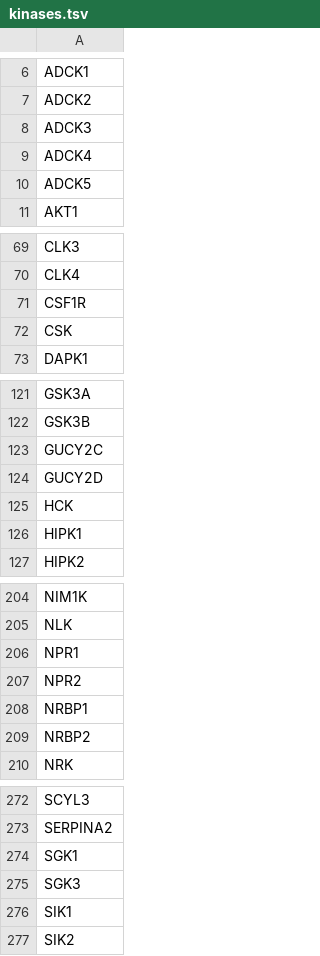
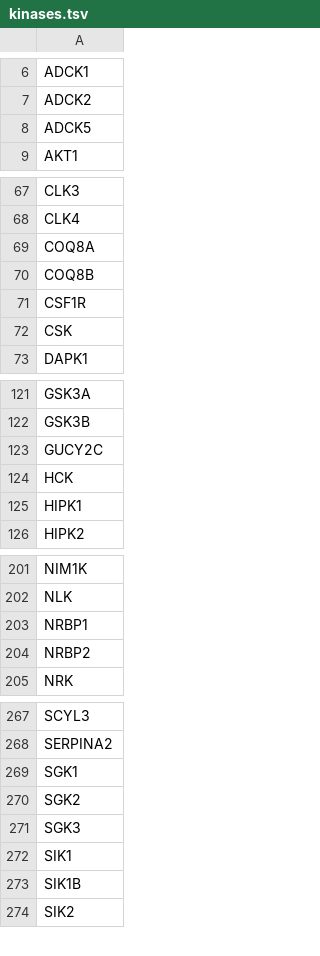
Before and after one commit to macarthur-lab/gene_lists, a TSV file: lists/kinases.tsv, drawn as a sheet; only a part is shown, gaps mark what is left out; the diff covers the shown part only.

Commit message:
kinases

```diff
--- a/lists/kinases.tsv
+++ b/lists/kinases.tsv
@@ -7,4 +7,2 @@ ADCK1
 ADCK2
-ADCK3
-ADCK4
 ADCK5
@@ -70,2 +68,4 @@ CLK3
 CLK4
+COQ8A
+COQ8B
 CSF1R
@@ -123,3 +123,2 @@ GSK3B
 GUCY2C
-GUCY2D
 HCK
@@ -205,4 +202,2 @@ NIM1K
 NLK
-NPR1
-NPR2
 NRBP1
@@ -274,4 +269,6 @@ SERPINA2
 SGK1
+SGK2
 SGK3
 SIK1
+SIK1B
 SIK2
```
Also changed, not shown: 2 added rows and 5 removed rows elsewhere in this file.
